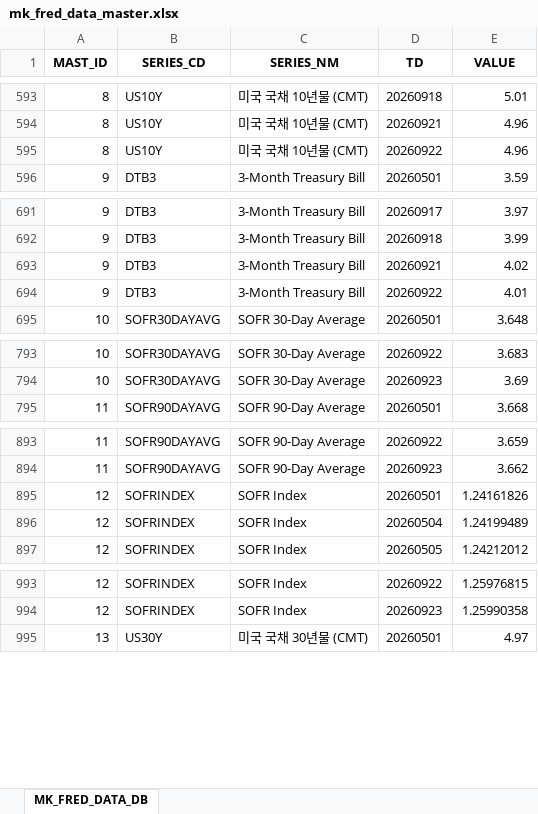
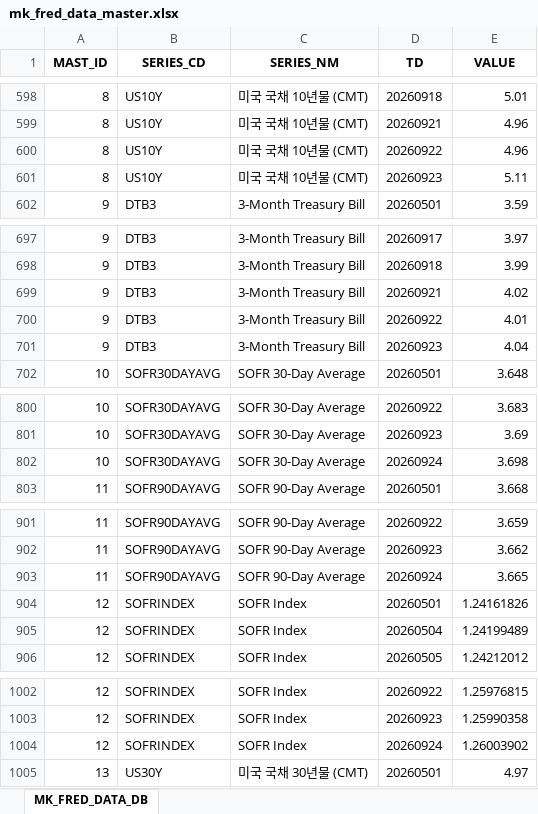
Before and after one commit to chsbjh-ops/mk-inv-ingest, an Excel workbook: data/mk_fred_data_master.xlsx, sheet MK_FRED_DATA_DB, drawn as a sheet; only a part is shown, gaps mark what is left out; values as stored, in another font and other column widths than the file's, no borders; the diff covers the shown part only; the diff names each change by its address in the sheet, - before the commit and + after, or states it on an @@ line.

```diff
--- a/data/mk_fred_data_master.xlsx (sheet MK_FRED_DATA_DB)
+++ b/data/mk_fred_data_master.xlsx (sheet MK_FRED_DATA_DB)
+row 601: 8 | US10Y | 미국 국채 10년물 (CMT) | 20260923 | 5.11
+row 701: 9 | DTB3 | 3-Month Treasury Bill | 20260923 | 4.04
+row 802: 10 | SOFR30DAYAVG | SOFR 30-Day Average | 20260924 | 3.698
+row 903: 11 | SOFR90DAYAVG | SOFR 90-Day Average | 20260924 | 3.665
+row 1004: 12 | SOFRINDEX | SOFR Index | 20260924 | 1.26003902
```
Also changed, not shown: 8 added rows elsewhere in this sheet, data/mk_nyfed_data_master.xlsx, 5 other files.
